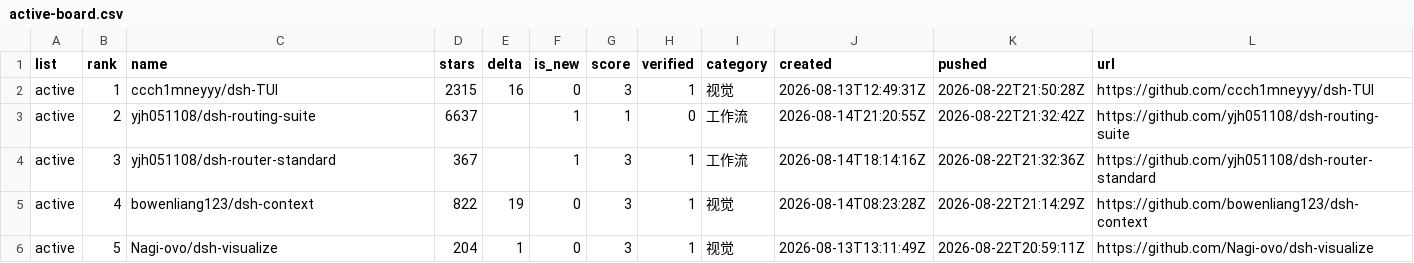
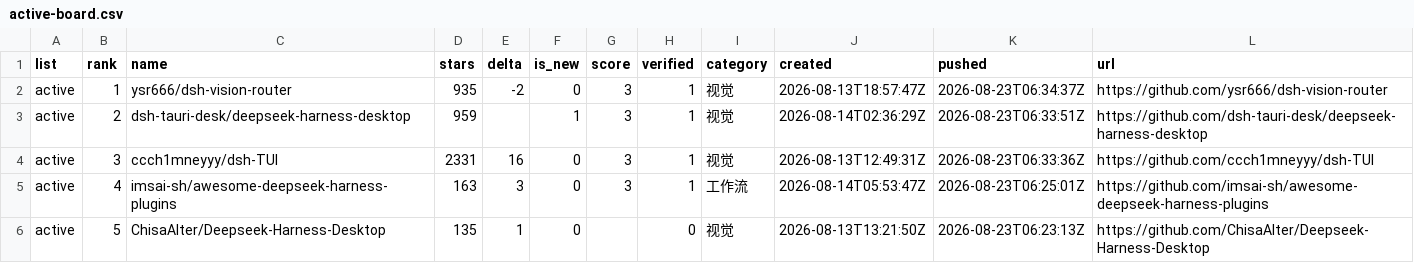
Before and after one commit to dsh-pulse/dsh-daily-pulse, a CSV file: reports/data/active-board.csv, drawn as a sheet.

```diff
--- a/reports/data/active-board.csv
+++ b/reports/data/active-board.csv
@@ -1,6 +1,6 @@
 list,rank,name,stars,delta,is_new,score,verified,category,created,pushed,url
-active,1,ccch1mneyyy/dsh-TUI,2315,16,0,3,1,视觉,2026-08-13T12:49:31Z,2026-08-22T21:50:28Z,https://github.com/ccch1mneyyy/dsh-TUI
-active,2,yjh051108/dsh-routing-suite,6637,,1,1,0,工作流,2026-08-14T21:20:55Z,2026-08-22T21:32:42Z,https://github.com/yjh051108/dsh-routing-suite
-active,3,yjh051108/dsh-router-standard,367,,1,3,1,工作流,2026-08-14T18:14:16Z,2026-08-22T21:32:36Z,https://github.com/yjh051108/dsh-router-standard
-active,4,bowenliang123/dsh-context,822,19,0,3,1,视觉,2026-08-14T08:23:28Z,2026-08-22T21:14:29Z,https://github.com/bowenliang123/dsh-context
-active,5,Nagi-ovo/dsh-visualize,204,1,0,3,1,视觉,2026-08-13T13:11:49Z,2026-08-22T20:59:11Z,https://github.com/Nagi-ovo/dsh-visualize
+active,1,ysr666/dsh-vision-router,935,-2,0,3,1,视觉,2026-08-13T18:57:47Z,2026-08-23T06:34:37Z,https://github.com/ysr666/dsh-vision-router
+active,2,dsh-tauri-desk/deepseek-harness-desktop,959,,1,3,1,视觉,2026-08-14T02:36:29Z,2026-08-23T06:33:51Z,https://github.com/dsh-tauri-desk/deepseek-harness-desktop
+active,3,ccch1mneyyy/dsh-TUI,2331,16,0,3,1,视觉,2026-08-13T12:49:31Z,2026-08-23T06:33:36Z,https://github.com/ccch1mneyyy/dsh-TUI
+active,4,imsai-sh/awesome-deepseek-harness-plugins,163,3,0,3,1,工作流,2026-08-14T05:53:47Z,2026-08-23T06:25:01Z,https://github.com/imsai-sh/awesome-deepseek-harness-plugins
+active,5,ChisaAlter/Deepseek-Harness-Desktop,135,1,0,,0,视觉,2026-08-13T13:21:50Z,2026-08-23T06:23:13Z,https://github.com/ChisaAlter/Deepseek-Harness-Desktop
```
Also changed, not shown: reports/data/category-boards.csv, reports/data/latest.csv, 14 other files.
